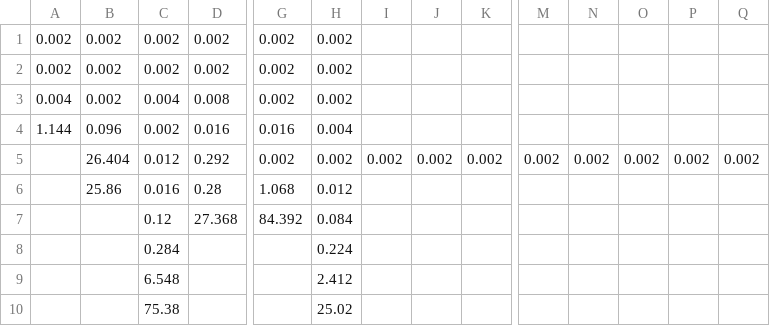
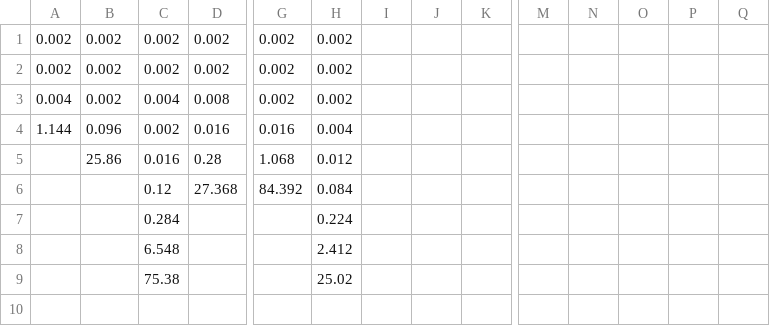
Before and after one commit to isaac-dunn/Part2_Project, a CSV file: data/t43/time/t43_time_tpl3_ops3.csv, drawn as a sheet; only a part is shown, gaps mark what is left out; rows hold the shown columns only; the diff names each change by its address in the sheet, - before the commit and + after, or states it on an @@ line.

Commit message:
Remove erroneous line of data

```diff
--- a/data/t43/time/t43_time_tpl3_ops3.csv
+++ b/data/t43/time/t43_time_tpl3_ops3.csv
-row 5:  | 26.404 | 0.012 | 0.292 | 0.002 | 0.002 | 0.002 | 0.002 | 0.002 | 0.002 | 0.002 | 0.002 | 0.002 | 0.002
```
